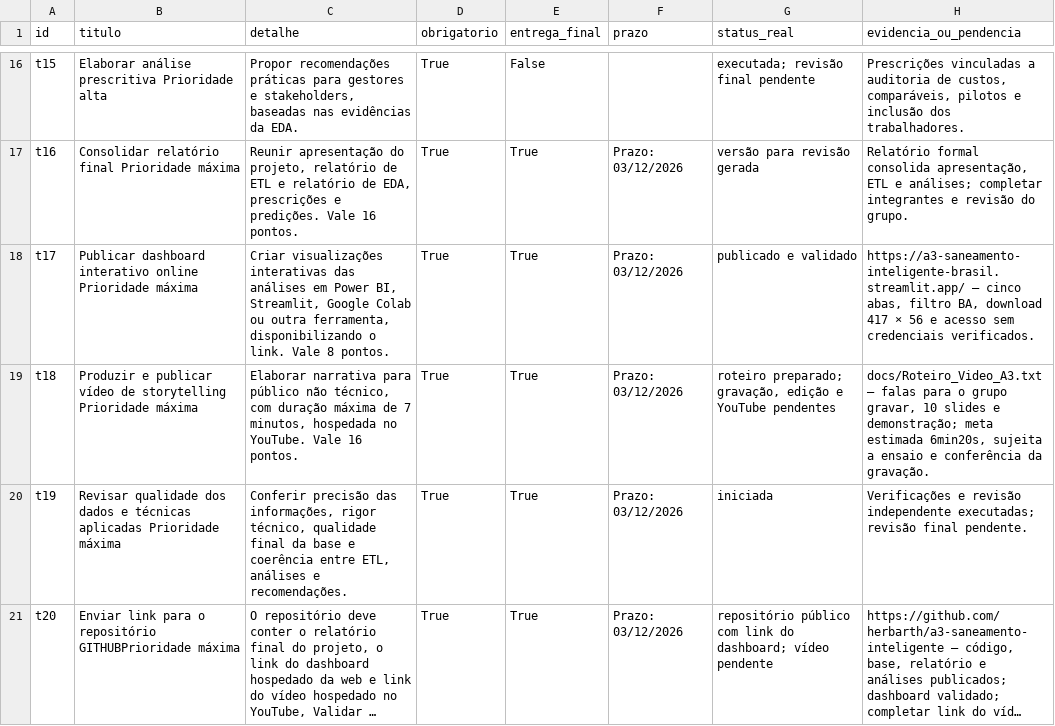
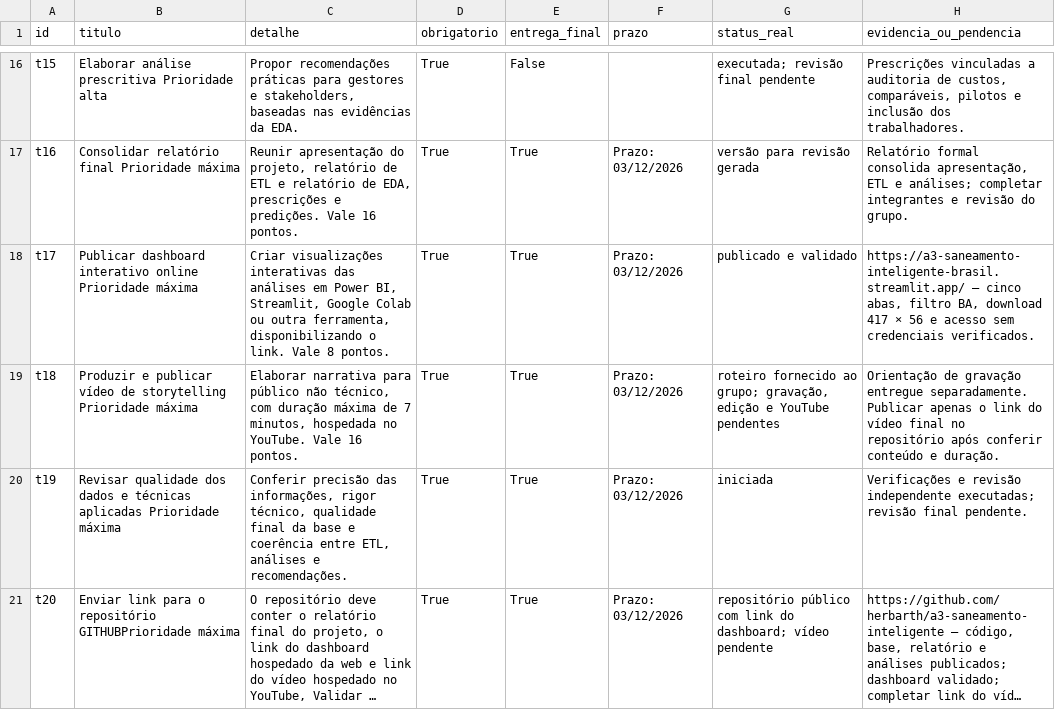
Before and after one commit to herbarth/a3-saneamento-inteligente, a CSV file: docs/acompanhamento_a3.csv, drawn as a sheet; only a part is shown, gaps mark what is left out; long unchanged cells end in ….

Commit message:
Entrega roteiro separadamente ao grupo e remove arquivo da versão pública

```diff
--- a/docs/acompanhamento_a3.csv
+++ b/docs/acompanhamento_a3.csv
@@ -18,3 +18,3 @@ t16,Consolidar relatório final Prioridade máxima,"Reunir apresentação do pro
 t17,Publicar dashboard interativo online Prioridade máxima,"Criar visualizações interativas das análises em Power BI, Streamlit, Google Colab ou outra ferramenta, disponibilizando o link. Vale 8 pontos.",True,True,Prazo: 03/12/2026,publicado e validado,"https://a3-saneamento-inteligente-brasil.streamlit.app/ — cinco abas, filtro BA, download 417 × 56 e acesso sem credenciais verificados."
-t18,Produzir e publicar vídeo de storytelling Prioridade máxima,"Elaborar narrativa para público não técnico, com duração máxima de 7 minutos, hospedada no YouTube. Vale 16 pontos.",True,True,Prazo: 03/12/2026,"roteiro preparado; gravação, edição e YouTube pendentes","docs/Roteiro_Video_A3.txt — falas para o grupo gravar, 10 slides e demonstração; meta estimada 6min20s, sujeita a ensaio e conferência da gravação."
+t18,Produzir e publicar vídeo de storytelling Prioridade máxima,"Elaborar narrativa para público não técnico, com duração máxima de 7 minutos, hospedada no YouTube. Vale 16 pontos.",True,True,Prazo: 03/12/2026,"roteiro fornecido ao grupo; gravação, edição e YouTube pendentes",Orientação de gravação entregue separadamente. Publicar apenas o link do vídeo final no repositório após conferir conteúdo e duração.
 t19,Revisar qualidade dos dados e técnicas aplicadas Prioridade máxima,"Conferir precisão das informações, rigor técnico, qualidade final da base e coerência entre ETL, análises e recomendações.",True,True,Prazo: 03/12/2026,iniciada,Verificações e revisão independente executadas; revisão final pendente.
```
Also changed, not shown: 6 other files.
